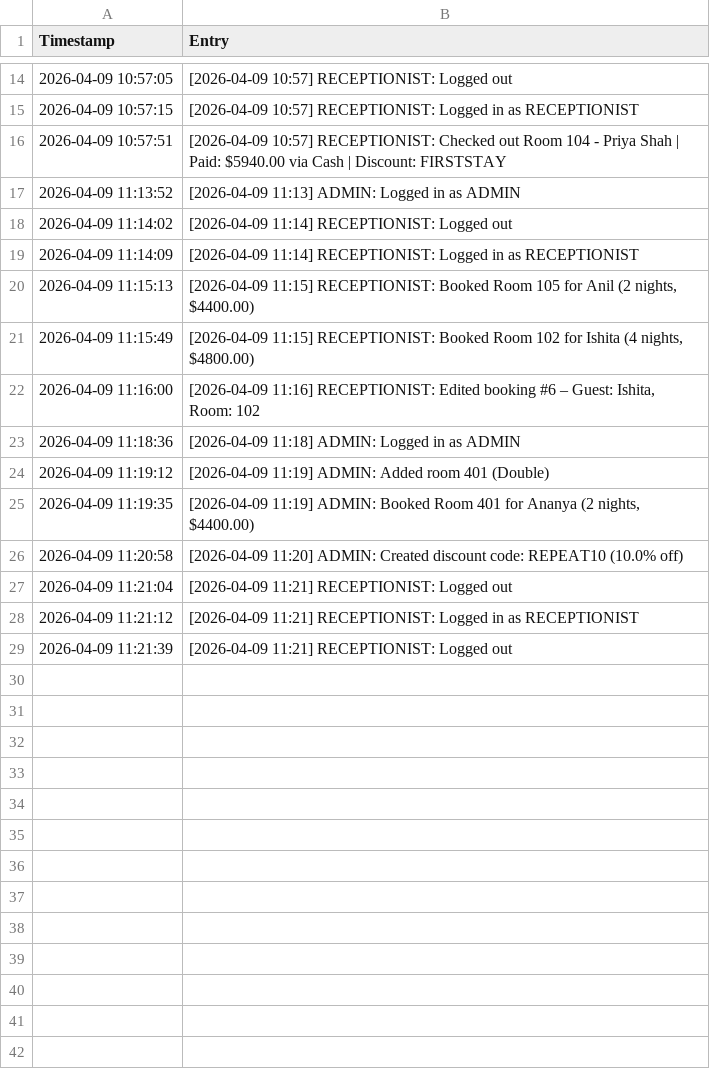
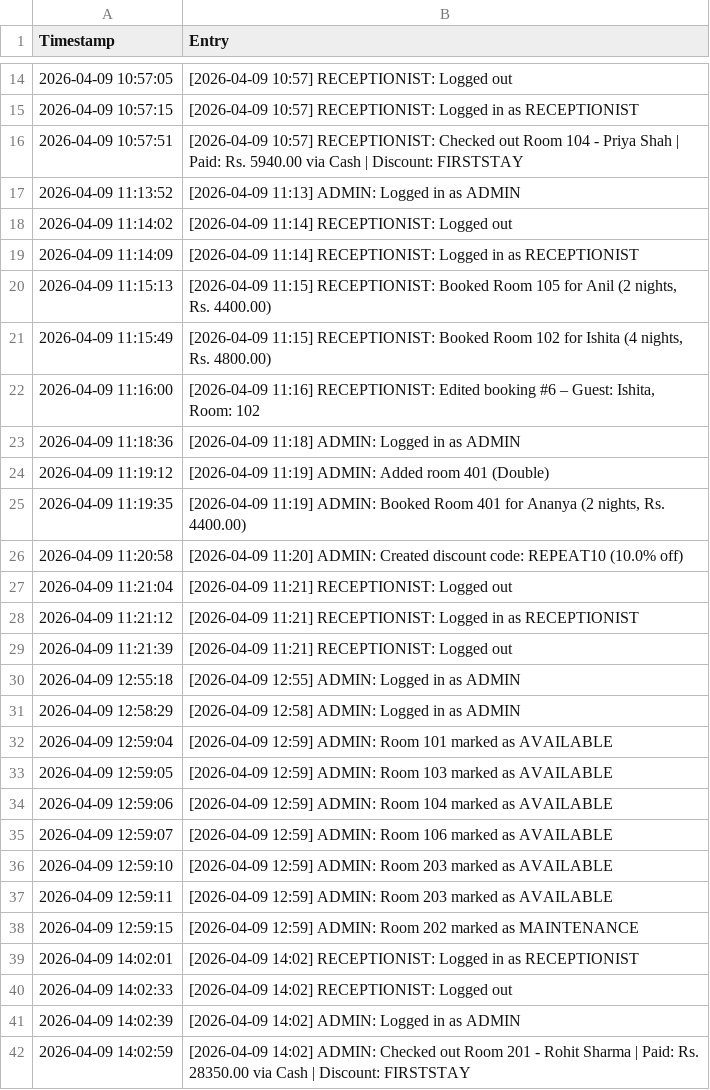
Before and after one commit to halloween-bit16/staysync, a CSV file: data/audit_log.csv, drawn as a sheet; only a part is shown, gaps mark what is left out; the diff covers the shown part only.

```diff
--- a/data/audit_log.csv
+++ b/data/audit_log.csv
@@ -15,3 +15,3 @@ Timestamp,Entry
 "2026-04-09 10:57:15","[2026-04-09 10:57] RECEPTIONIST: Logged in as RECEPTIONIST"
-"2026-04-09 10:57:51","[2026-04-09 10:57] RECEPTIONIST: Checked out Room 104 - Priya Shah | Paid: $5940.00 via Cash | Discount: FIRSTSTAY"
+"2026-04-09 10:57:51","[2026-04-09 10:57] RECEPTIONIST: Checked out Room 104 - Priya Shah | Paid: Rs. 5940.00 via Cash | Discount: FIRSTSTAY"
 "2026-04-09 11:13:52","[2026-04-09 11:13] ADMIN: Logged in as ADMIN"
@@ -19,4 +19,4 @@ Timestamp,Entry
 "2026-04-09 11:14:09","[2026-04-09 11:14] RECEPTIONIST: Logged in as RECEPTIONIST"
-"2026-04-09 11:15:13","[2026-04-09 11:15] RECEPTIONIST: Booked Room 105 for Anil (2 nights, $4400.00)"
-"2026-04-09 11:15:49","[2026-04-09 11:15] RECEPTIONIST: Booked Room 102 for Ishita (4 nights, $4800.00)"
+"2026-04-09 11:15:13","[2026-04-09 11:15] RECEPTIONIST: Booked Room 105 for Anil (2 nights, Rs. 4400.00)"
+"2026-04-09 11:15:49","[2026-04-09 11:15] RECEPTIONIST: Booked Room 102 for Ishita (4 nights, Rs. 4800.00)"
 "2026-04-09 11:16:00","[2026-04-09 11:16] RECEPTIONIST: Edited booking #6 – Guest: Ishita, Room: 102"
@@ -24,3 +24,3 @@ Timestamp,Entry
 "2026-04-09 11:19:12","[2026-04-09 11:19] ADMIN: Added room 401 (Double)"
-"2026-04-09 11:19:35","[2026-04-09 11:19] ADMIN: Booked Room 401 for Ananya (2 nights, $4400.00)"
+"2026-04-09 11:19:35","[2026-04-09 11:19] ADMIN: Booked Room 401 for Ananya (2 nights, Rs. 4400.00)"
 "2026-04-09 11:20:58","[2026-04-09 11:20] ADMIN: Created discount code: REPEAT10 (10.0% off)"
@@ -29 +29,14 @@ Timestamp,Entry
 "2026-04-09 11:21:39","[2026-04-09 11:21] RECEPTIONIST: Logged out"
+"2026-04-09 12:55:18","[2026-04-09 12:55] ADMIN: Logged in as ADMIN"
+"2026-04-09 12:58:29","[2026-04-09 12:58] ADMIN: Logged in as ADMIN"
+"2026-04-09 12:59:04","[2026-04-09 12:59] ADMIN: Room 101 marked as AVAILABLE"
+"2026-04-09 12:59:05","[2026-04-09 12:59] ADMIN: Room 103 marked as AVAILABLE"
+"2026-04-09 12:59:06","[2026-04-09 12:59] ADMIN: Room 104 marked as AVAILABLE"
+"2026-04-09 12:59:07","[2026-04-09 12:59] ADMIN: Room 106 marked as AVAILABLE"
+"2026-04-09 12:59:10","[2026-04-09 12:59] ADMIN: Room 203 marked as AVAILABLE"
+"2026-04-09 12:59:11","[2026-04-09 12:59] ADMIN: Room 203 marked as AVAILABLE"
+"2026-04-09 12:59:15","[2026-04-09 12:59] ADMIN: Room 202 marked as MAINTENANCE"
+"2026-04-09 14:02:01","[2026-04-09 14:02] RECEPTIONIST: Logged in as RECEPTIONIST"
+"2026-04-09 14:02:33","[2026-04-09 14:02] RECEPTIONIST: Logged out"
+"2026-04-09 14:02:39","[2026-04-09 14:02] ADMIN: Logged in as ADMIN"
+"2026-04-09 14:02:59","[2026-04-09 14:02] ADMIN: Checked out Room 201 - Rohit Sharma | Paid: Rs. 28350.00 via Cash | Discount: FIRSTSTAY"
```
Also changed, not shown: 8 added rows and 2 edited cells elsewhere in this file, data/completed_bookings.csv, data/rooms.csv, 56 other files.
